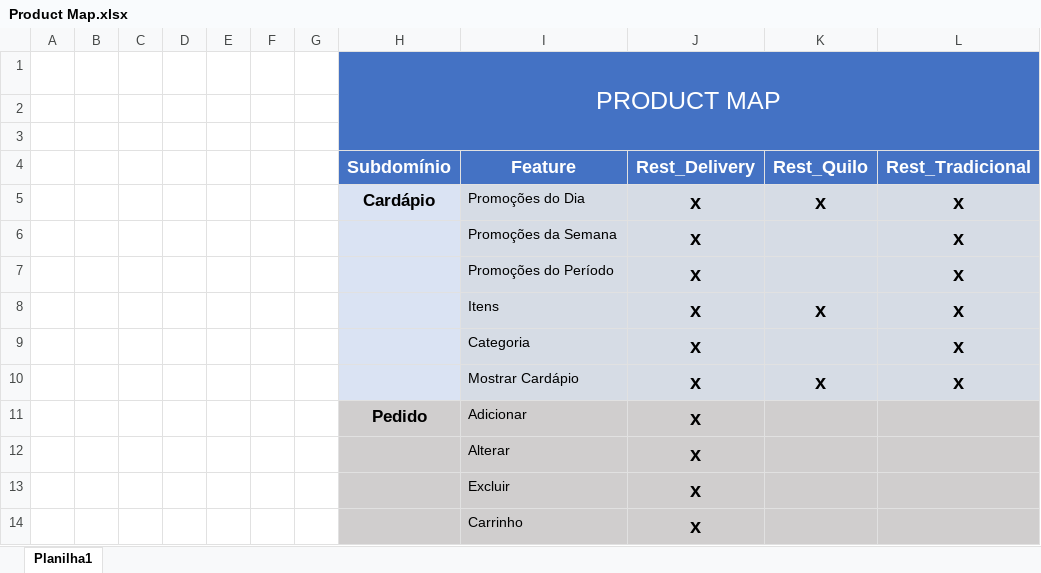
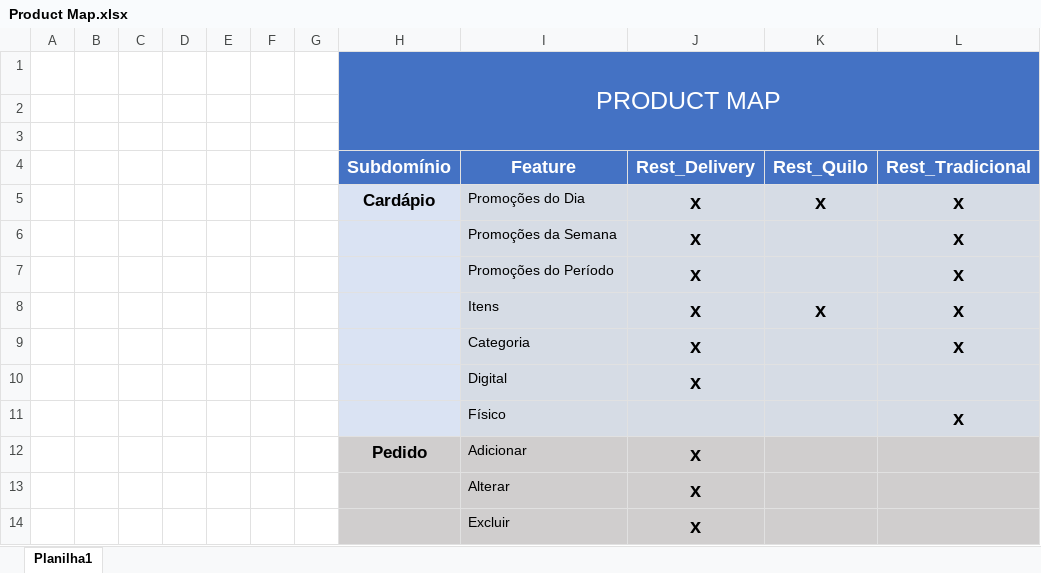
Before and after one commit to FilipeBmf25/-TEES-FeatureModel-Restaurant, an Excel workbook: Product Map/Product Map.xlsx, sheet Planilha1, drawn as a sheet; only a part is shown; the shorter side is filled out with more unchanged rows; values as stored, in another font and other column widths than the file's, no borders; removed rows and columns are numbered as before the commit, all else as after; the diff names each change by its address in the sheet, - before the commit and + after, or states it on an @@ line.

Commit message:
Acrescentado feature de amostragem digital ou física no FeatureModel, Product Map e Product Map - Novos Produtos

```diff
--- a/Product Map/Product Map.xlsx (sheet Planilha1)
+++ b/Product Map/Product Map.xlsx (sheet Planilha1)
-row 10:  |  |  |  |  |  |  |  | Mostrar Cardápio | x | x | x
+row 10:  |  |  |  |  |  |  |  | Digital | x
+row 11:  |  |  |  |  |  |  |  | Físico |  |  | x
```
Also changed, not shown: Product Map/Product Map - Novos Produtos.xlsx, 4 other files.
